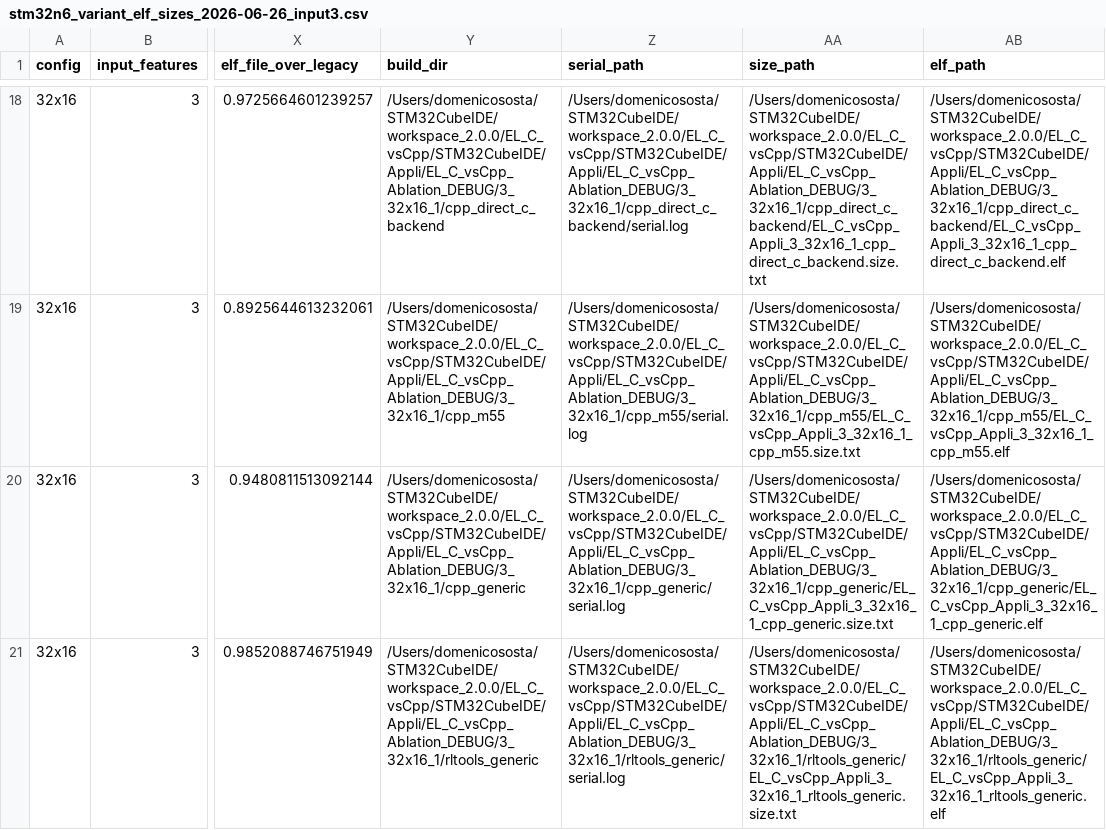
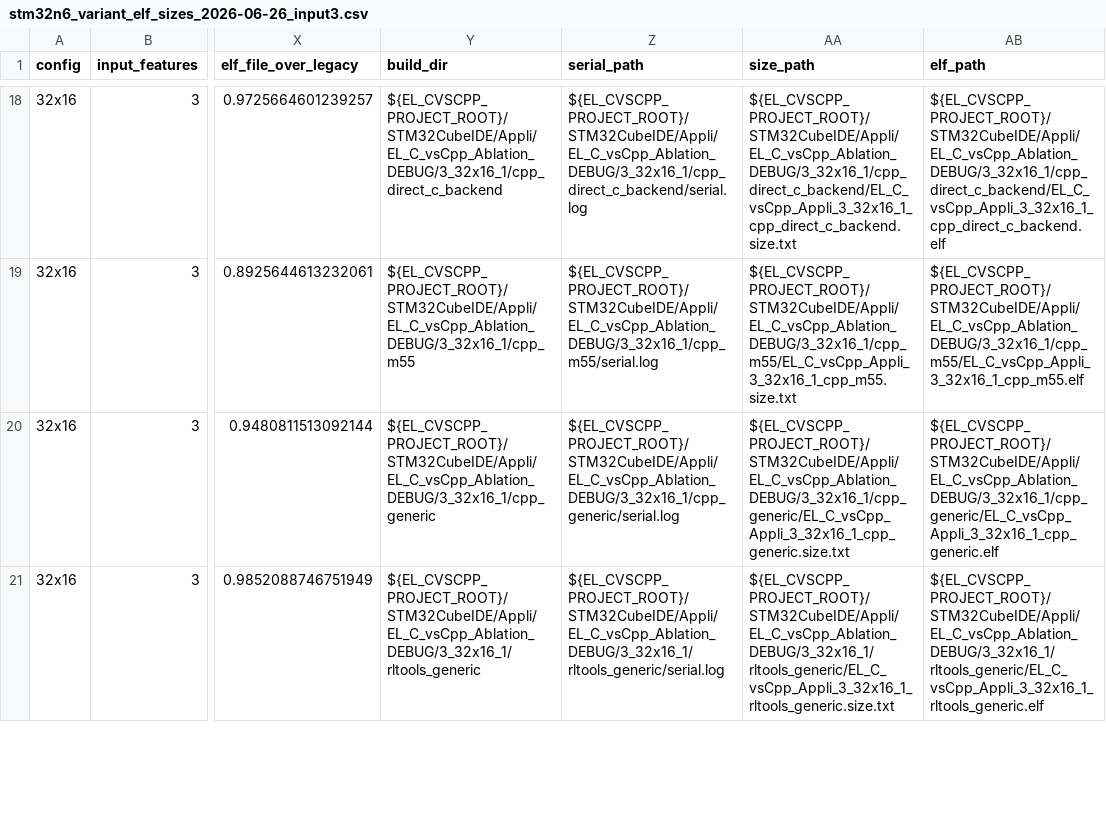
Before and after one commit to Nico281102/edgelearning-cpp, a CSV file: firmware/el_cvscpp_ablation/results/stm32n6_variant_elf_sizes_2026-06-26_input3.csv, drawn as a sheet; only a part is shown, gaps mark what is left out; the diff covers the shown part only; the diff names each change by its address in the sheet, - before the commit and + after, or states it on an @@ line.

Commit message:
Make STM32N6 ablation scripts portable

```diff
--- a/firmware/el_cvscpp_ablation/results/stm32n6_variant_elf_sizes_2026-06-26_input3.csv
+++ b/firmware/el_cvscpp_ablation/results/stm32n6_variant_elf_sizes_2026-06-26_input3.csv
-Y18 (build_dir): /Users/domenicososta/STM32CubeIDE/workspace_2.0.0/EL_C_vsCpp/STM32CubeIDE/Appli/EL_C_vsCpp_Ablation_DEBUG/3_32x16_1/cpp_direct_c_backend
+Y18 (build_dir): ${EL_CVSCPP_PROJECT_ROOT}/STM32CubeIDE/Appli/EL_C_vsCpp_Ablation_DEBUG/3_32x16_1/cpp_direct_c_backend
-Z18 (serial_path): /Users/domenicososta/STM32CubeIDE/workspace_2.0.0/EL_C_vsCpp/STM32CubeIDE/Appli/EL_C_vsCpp_Ablation_DEBUG/3_32x16_1/cpp_direct_c_backend/serial.log
+Z18 (serial_path): ${EL_CVSCPP_PROJECT_ROOT}/STM32CubeIDE/Appli/EL_C_vsCpp_Ablation_DEBUG/3_32x16_1/cpp_direct_c_backend/serial.log
-AA18 (size_path): /Users/domenicososta/STM32CubeIDE/workspace_2.0.0/EL_C_vsCpp/STM32CubeIDE/Appli/EL_C_vsCpp_Ablation_DEBUG/3_32x16_1/cpp_direct_c_backend/EL_C_vsCpp_Appli_3_32x16_1_cpp_direct_c_backend.size.txt
+AA18 (size_path): ${EL_CVSCPP_PROJECT_ROOT}/STM32CubeIDE/Appli/EL_C_vsCpp_Ablation_DEBUG/3_32x16_1/cpp_direct_c_backend/EL_C_vsCpp_Appli_3_32x16_1_cpp_direct_c_backend.size.txt
-AB18 (elf_path): /Users/domenicososta/STM32CubeIDE/workspace_2.0.0/EL_C_vsCpp/STM32CubeIDE/Appli/EL_C_vsCpp_Ablation_DEBUG/3_32x16_1/cpp_direct_c_backend/EL_C_vsCpp_Appli_3_32x16_1_cpp_direct_c_backend.elf
+AB18 (elf_path): ${EL_CVSCPP_PROJECT_ROOT}/STM32CubeIDE/Appli/EL_C_vsCpp_Ablation_DEBUG/3_32x16_1/cpp_direct_c_backend/EL_C_vsCpp_Appli_3_32x16_1_cpp_direct_c_backend.elf
-Y19 (build_dir): /Users/domenicososta/STM32CubeIDE/workspace_2.0.0/EL_C_vsCpp/STM32CubeIDE/Appli/EL_C_vsCpp_Ablation_DEBUG/3_32x16_1/cpp_m55
+Y19 (build_dir): ${EL_CVSCPP_PROJECT_ROOT}/STM32CubeIDE/Appli/EL_C_vsCpp_Ablation_DEBUG/3_32x16_1/cpp_m55
-Z19 (serial_path): /Users/domenicososta/STM32CubeIDE/workspace_2.0.0/EL_C_vsCpp/STM32CubeIDE/Appli/EL_C_vsCpp_Ablation_DEBUG/3_32x16_1/cpp_m55/serial.log
+Z19 (serial_path): ${EL_CVSCPP_PROJECT_ROOT}/STM32CubeIDE/Appli/EL_C_vsCpp_Ablation_DEBUG/3_32x16_1/cpp_m55/serial.log
-AA19 (size_path): /Users/domenicososta/STM32CubeIDE/workspace_2.0.0/EL_C_vsCpp/STM32CubeIDE/Appli/EL_C_vsCpp_Ablation_DEBUG/3_32x16_1/cpp_m55/EL_C_vsCpp_Appli_3_32x16_1_cpp_m55.size.txt
+AA19 (size_path): ${EL_CVSCPP_PROJECT_ROOT}/STM32CubeIDE/Appli/EL_C_vsCpp_Ablation_DEBUG/3_32x16_1/cpp_m55/EL_C_vsCpp_Appli_3_32x16_1_cpp_m55.size.txt
-AB19 (elf_path): /Users/domenicososta/STM32CubeIDE/workspace_2.0.0/EL_C_vsCpp/STM32CubeIDE/Appli/EL_C_vsCpp_Ablation_DEBUG/3_32x16_1/cpp_m55/EL_C_vsCpp_Appli_3_32x16_1_cpp_m55.elf
+AB19 (elf_path): ${EL_CVSCPP_PROJECT_ROOT}/STM32CubeIDE/Appli/EL_C_vsCpp_Ablation_DEBUG/3_32x16_1/cpp_m55/EL_C_vsCpp_Appli_3_32x16_1_cpp_m55.elf
-Y20 (build_dir): /Users/domenicososta/STM32CubeIDE/workspace_2.0.0/EL_C_vsCpp/STM32CubeIDE/Appli/EL_C_vsCpp_Ablation_DEBUG/3_32x16_1/cpp_generic
+Y20 (build_dir): ${EL_CVSCPP_PROJECT_ROOT}/STM32CubeIDE/Appli/EL_C_vsCpp_Ablation_DEBUG/3_32x16_1/cpp_generic
-Z20 (serial_path): /Users/domenicososta/STM32CubeIDE/workspace_2.0.0/EL_C_vsCpp/STM32CubeIDE/Appli/EL_C_vsCpp_Ablation_DEBUG/3_32x16_1/cpp_generic/serial.log
+Z20 (serial_path): ${EL_CVSCPP_PROJECT_ROOT}/STM32CubeIDE/Appli/EL_C_vsCpp_Ablation_DEBUG/3_32x16_1/cpp_generic/serial.log
-AA20 (size_path): /Users/domenicososta/STM32CubeIDE/workspace_2.0.0/EL_C_vsCpp/STM32CubeIDE/Appli/EL_C_vsCpp_Ablation_DEBUG/3_32x16_1/cpp_generic/EL_C_vsCpp_Appli_3_32x16_1_cpp_generic.size.txt
+AA20 (size_path): ${EL_CVSCPP_PROJECT_ROOT}/STM32CubeIDE/Appli/EL_C_vsCpp_Ablation_DEBUG/3_32x16_1/cpp_generic/EL_C_vsCpp_Appli_3_32x16_1_cpp_generic.size.txt
-AB20 (elf_path): /Users/domenicososta/STM32CubeIDE/workspace_2.0.0/EL_C_vsCpp/STM32CubeIDE/Appli/EL_C_vsCpp_Ablation_DEBUG/3_32x16_1/cpp_generic/EL_C_vsCpp_Appli_3_32x16_1_cpp_generic.elf
+AB20 (elf_path): ${EL_CVSCPP_PROJECT_ROOT}/STM32CubeIDE/Appli/EL_C_vsCpp_Ablation_DEBUG/3_32x16_1/cpp_generic/EL_C_vsCpp_Appli_3_32x16_1_cpp_generic.elf
-Y21 (build_dir): /Users/domenicososta/STM32CubeIDE/workspace_2.0.0/EL_C_vsCpp/STM32CubeIDE/Appli/EL_C_vsCpp_Ablation_DEBUG/3_32x16_1/rltools_generic
+Y21 (build_dir): ${EL_CVSCPP_PROJECT_ROOT}/STM32CubeIDE/Appli/EL_C_vsCpp_Ablation_DEBUG/3_32x16_1/rltools_generic
-Z21 (serial_path): /Users/domenicososta/STM32CubeIDE/workspace_2.0.0/EL_C_vsCpp/STM32CubeIDE/Appli/EL_C_vsCpp_Ablation_DEBUG/3_32x16_1/rltools_generic/serial.log
+Z21 (serial_path): ${EL_CVSCPP_PROJECT_ROOT}/STM32CubeIDE/Appli/EL_C_vsCpp_Ablation_DEBUG/3_32x16_1/rltools_generic/serial.log
-AA21 (size_path): /Users/domenicososta/STM32CubeIDE/workspace_2.0.0/EL_C_vsCpp/STM32CubeIDE/Appli/EL_C_vsCpp_Ablation_DEBUG/3_32x16_1/rltools_generic/EL_C_vsCpp_Appli_3_32x16_1_rltools_generic.size.txt
+AA21 (size_path): ${EL_CVSCPP_PROJECT_ROOT}/STM32CubeIDE/Appli/EL_C_vsCpp_Ablation_DEBUG/3_32x16_1/rltools_generic/EL_C_vsCpp_Appli_3_32x16_1_rltools_generic.size.txt
-AB21 (elf_path): /Users/domenicososta/STM32CubeIDE/workspace_2.0.0/EL_C_vsCpp/STM32CubeIDE/Appli/EL_C_vsCpp_Ablation_DEBUG/3_32x16_1/rltools_generic/EL_C_vsCpp_Appli_3_32x16_1_rltools_generic.elf
+AB21 (elf_path): ${EL_CVSCPP_PROJECT_ROOT}/STM32CubeIDE/Appli/EL_C_vsCpp_Ablation_DEBUG/3_32x16_1/rltools_generic/EL_C_vsCpp_Appli_3_32x16_1_rltools_generic.elf
```
Also changed, not shown: 104 edited cells elsewhere in this file, firmware/el_cvscpp_ablation/results/stm32n6_sweep_2026-06-26_input3_10seed.csv, 6 other files.
